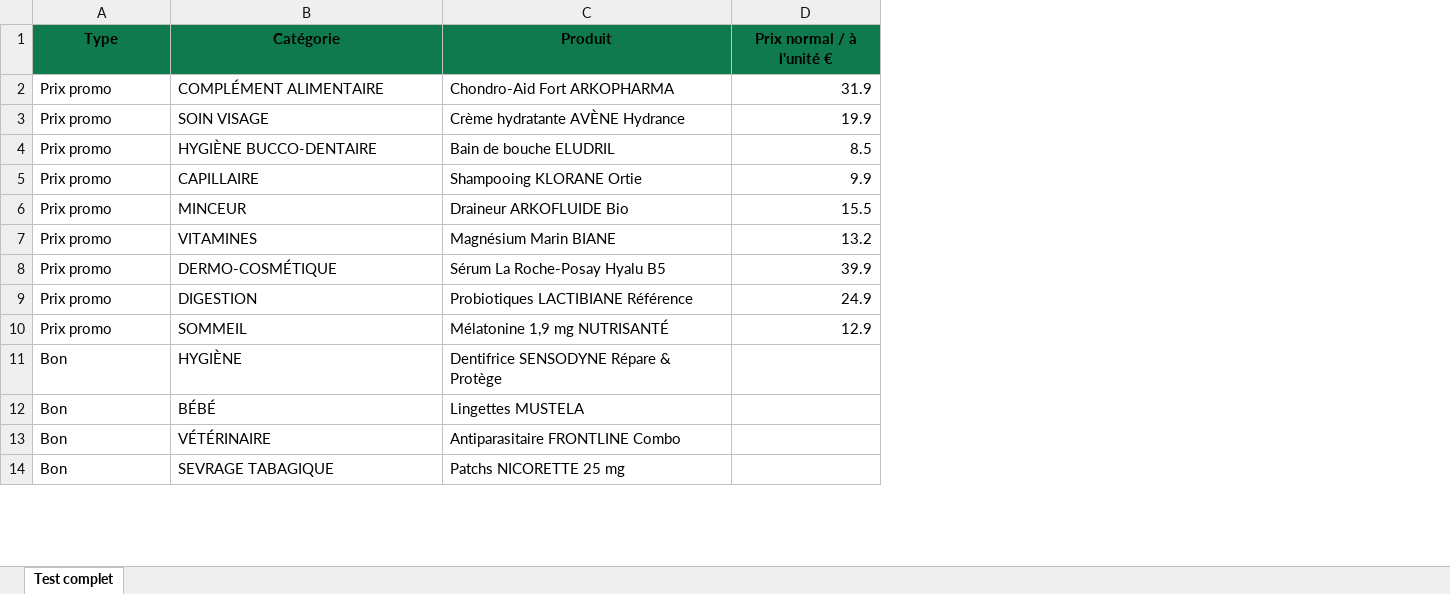
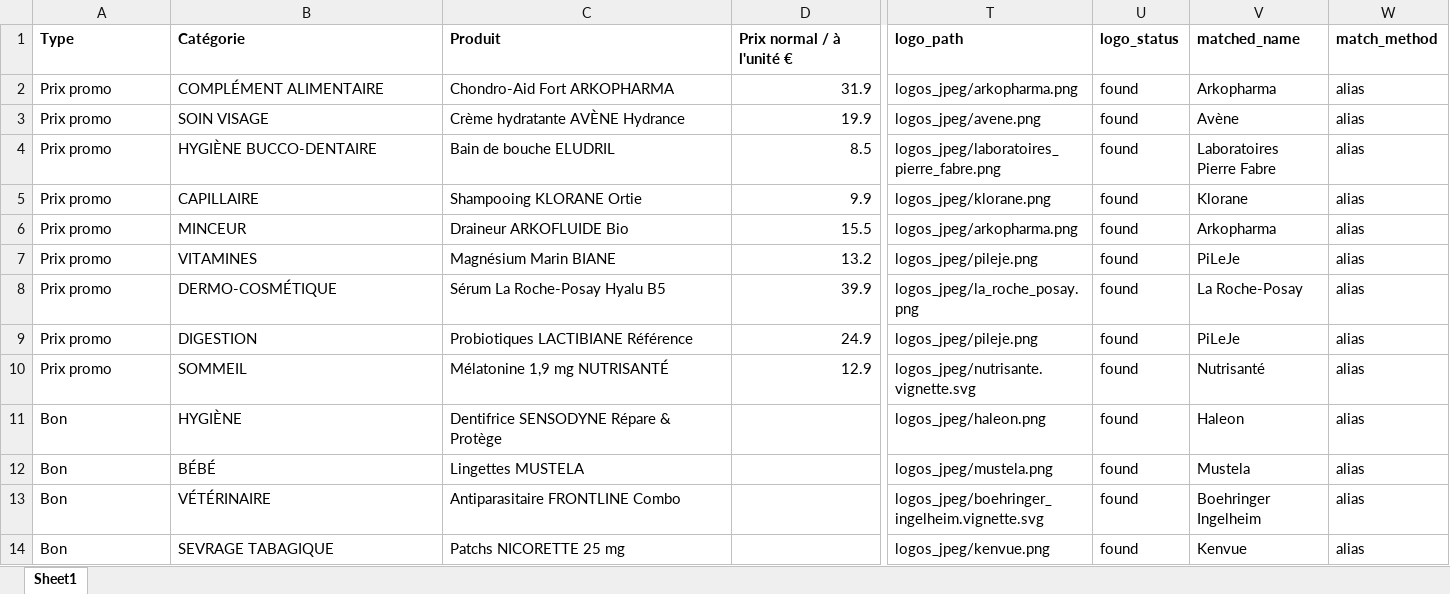
Before and after one commit to mslamanijoly-bot/pharmapromo, an Excel workbook: public/test-import-complet.xlsx, sheet Sheet1, drawn as a sheet; only a part is shown, gaps mark what is left out; values as stored, in another font and other column widths than the file's, no borders; the diff covers the shown part only; the diff names each change by its address in the sheet, - before the commit and + after, or states it on an @@ line.

```diff
--- a/public/test-import-complet.xlsx (sheet Sheet1)
+++ b/public/test-import-complet.xlsx (sheet Sheet1)
-sheet tab: Test complet
+sheet tab: Sheet1
+column T (logo_path), rows 2-14: logos_jpeg/arkopharma.png | logos_jpeg/avene.png | logos_jpeg/laboratoires_pierre_fabre.png | logos_jpeg/klorane.png | logos_jpeg/arkopharma.png | logos_jpeg/pileje.png | logos_jpeg/la_roche_posay.png | logos_jpeg/pileje.png | logos_jpeg/nutrisante.vignette.svg | logos_jpeg/haleon.png | logos_jpeg/mustela.png | logos_jpeg/boehringer_ingelheim.vignette.svg | logos_jpeg/kenvue.png
+column U (logo_status), rows 2-14: all found
+column V (matched_name), rows 2-14: Arkopharma | Avène | Laboratoires Pierre Fabre | Klorane | Arkopharma | PiLeJe | La Roche-Posay | PiLeJe | Nutrisanté | Haleon | Mustela | Boehringer Ingelheim | Kenvue
+column W (match_method), rows 2-14: all alias
@@ A1:D1 fill: #0E7A4D → none, alignment: center → left @@
```
Also changed, not shown: cell formats elsewhere in this sheet, test-import-complet.xlsx, 3 other files.
